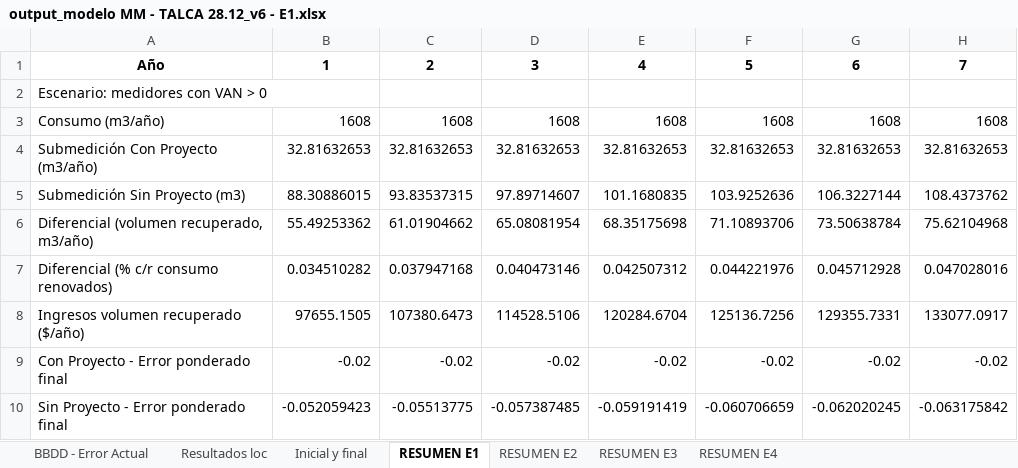
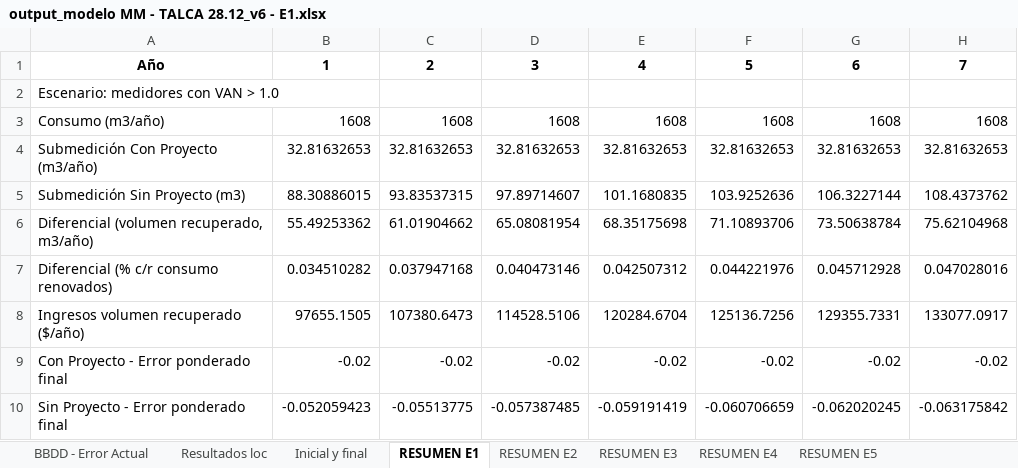
Before and after one commit to TomasIbaceta/6020.Inecon_ModeloVanMedicion, an Excel workbook: Code/Limpio/Excels/output/output_modelo MM - TALCA 28.12_v6 - E1.xlsx, sheet RESUMEN E1, drawn as a sheet; only a part is shown; values as stored, in another font and other column widths than the file's, no borders; the diff names each change by its address in the sheet, - before the commit and + after, or states it on an @@ line.

Commit message:
Escenarios resumen terminados

```diff
--- a/Code/Limpio/Excels/output/output_modelo MM - TALCA 28.12_v6 - E1.xlsx (sheet RESUMEN E1)
+++ b/Code/Limpio/Excels/output/output_modelo MM - TALCA 28.12_v6 - E1.xlsx (sheet RESUMEN E1)
+sheet tab: RESUMEN E5
-A2: Escenario: medidores con VAN > 0
+A2: Escenario: medidores con VAN > 1.0
```
Also changed, not shown: sheet RESUMEN E4, Code/Limpio/Excels/modelo MM - TALCA 28.12_v6.xlsx, Code/Limpio/Excels/preprocessed/preprocessed_mm_modelo MM - TALCA 28.12_v6 - E1.xlsx, 2 other files.
